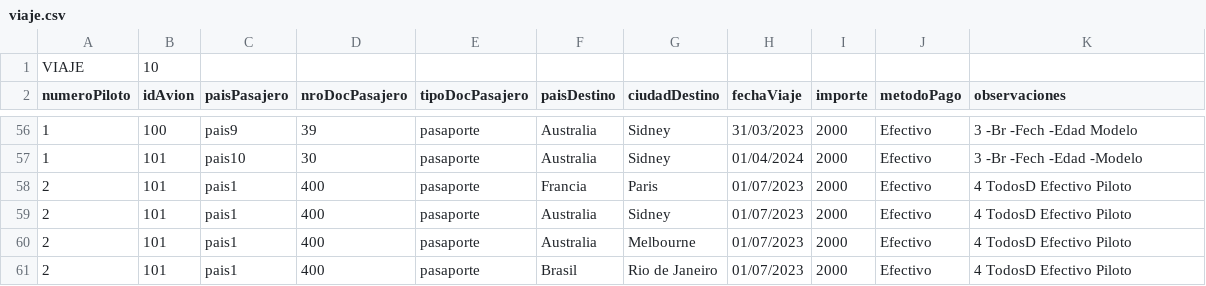
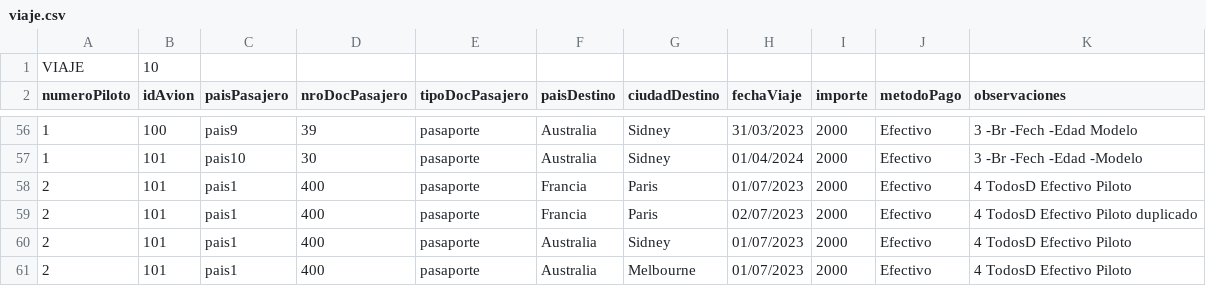
Before and after one commit to rpresno/obliBD, a CSV file: Tablas/viaje.csv, drawn as a sheet; only a part is shown, gaps mark what is left out; the shorter side is filled out with more unchanged rows; the diff names each change by its address in the sheet, - before the commit and + after, or states it on an @@ line.

```diff
--- a/Tablas/viaje.csv
+++ b/Tablas/viaje.csv
+row 59: 2 | 101 | pais1 | 400 | pasaporte | Francia | Paris | 02/07/2023 | 2000 | Efectivo | 4 TodosD Efectivo Piloto duplicado
```
Also changed, not shown: Tablas/pasajero.csv, 16 other files.
